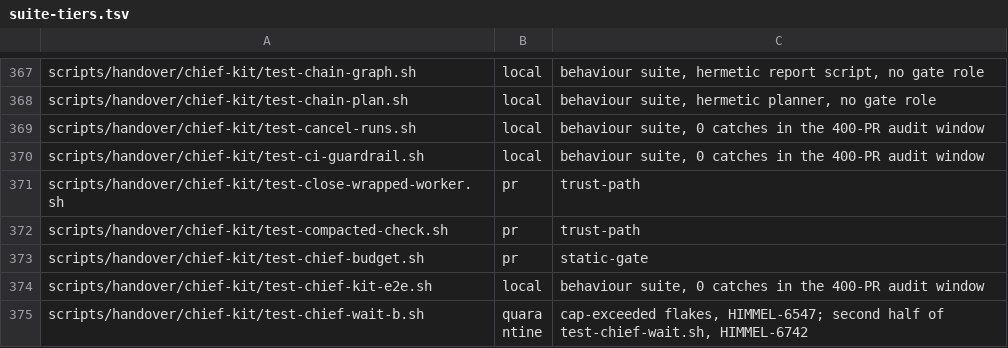
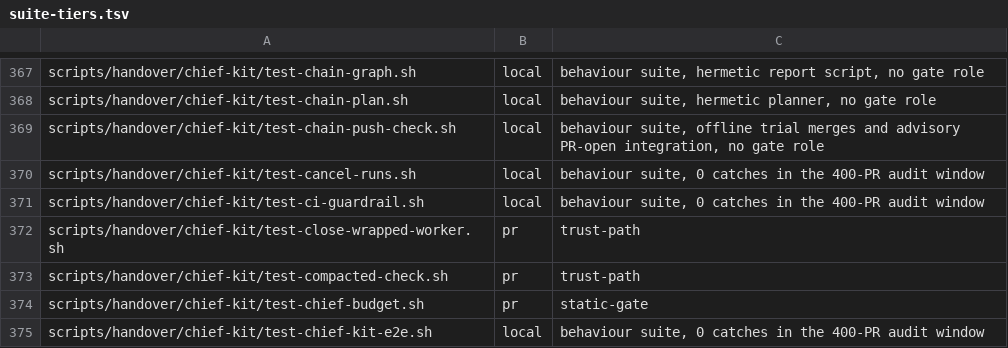
Before and after one commit to yotamleo-org/Himmel, a TSV file: scripts/ci/suite-tiers.tsv, drawn as a sheet; only a part is shown, gaps mark what is left out; the shorter side is filled out with more unchanged rows; the diff names each change by its address in the sheet, - before the commit and + after, or states it on an @@ line.

```diff
--- a/scripts/ci/suite-tiers.tsv
+++ b/scripts/ci/suite-tiers.tsv
+row 369: scripts/handover/chief-kit/test-chain-push-check.sh | local | behaviour suite, offline trial merges and advisory PR-open integration, no gate role
```
Also changed, not shown: scripts/ci/suite-durations.tsv, 4 other files.
